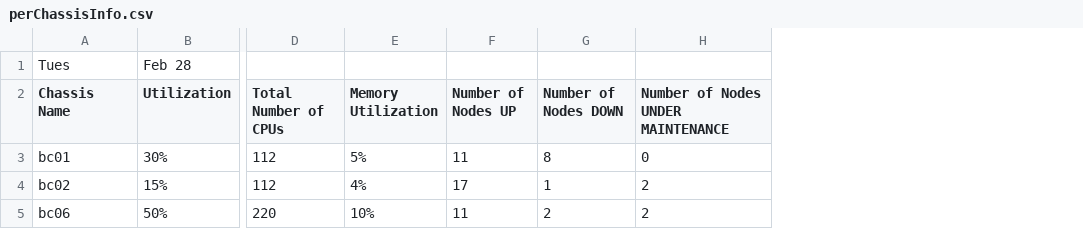
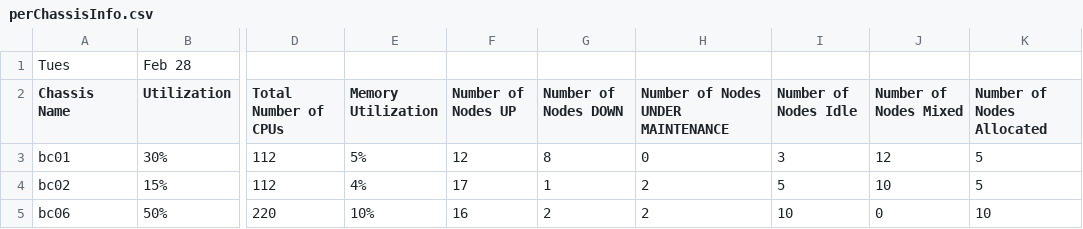
Before and after one commit to rjfreedman/CSC-331-631, a CSV file: perChassisInfo.csv, drawn as a sheet; only a part is shown, gaps mark what is left out; the diff names each change by its address in the sheet, - before the commit and + after, or states it on an @@ line.

Commit message:
added Node Utilization Status (to sample .csv file and in HTML code) and adjusted the containers so that all 4 initial views will be in a single row; added the table and the code to auto-populate it

```diff
--- a/perChassisInfo.csv
+++ b/perChassisInfo.csv
+column I (Number of Nodes Idle), rows 3-5: 3 | 5 | 10
+column J (Number of Nodes Mixed), rows 3-5: 12 | 10 | 0
+column K (Number of Nodes Allocated), rows 3-5: 5 | 5 | 10
-F3 (Number of Nodes UP): 11
+F3 (Number of Nodes UP): 12
-F5 (Number of Nodes UP): 11
+F5 (Number of Nodes UP): 16
```
Also changed, not shown: 1 other file.
